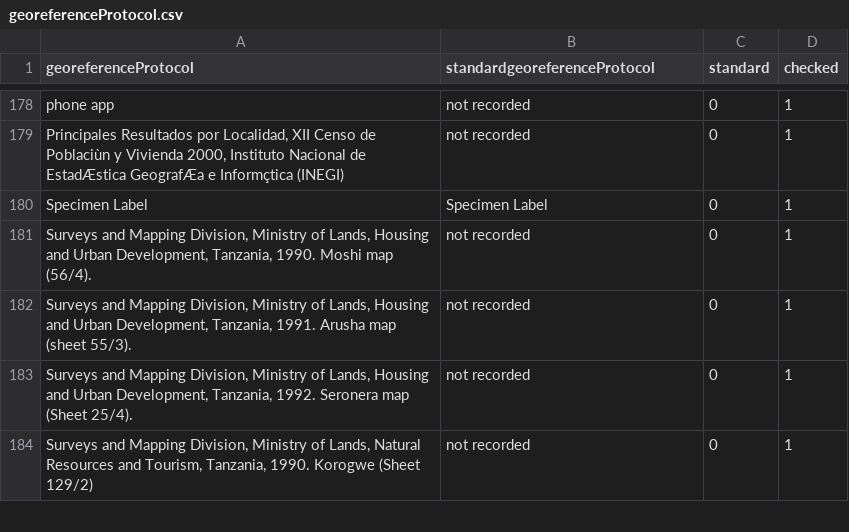
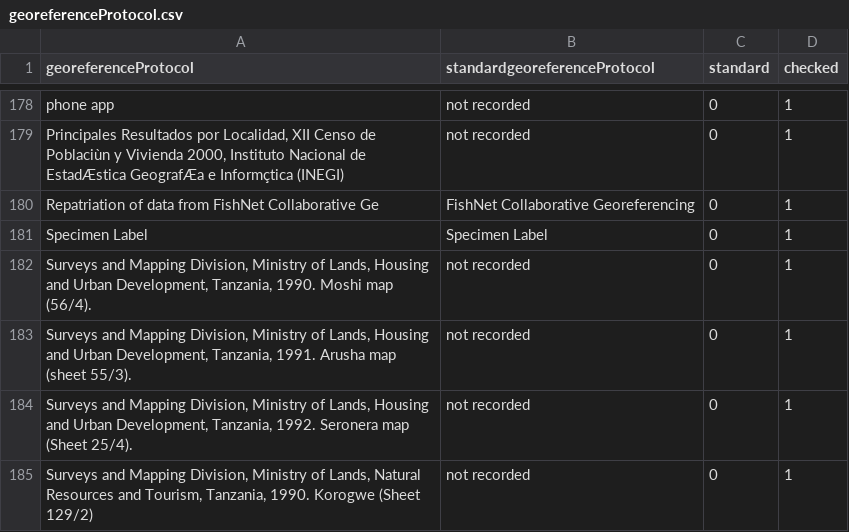
Before and after one commit to VertNet/DwCVocabs, a CSV file: vocabs/georeferenceProtocol.csv, drawn as a sheet; only a part is shown, gaps mark what is left out; the diff names each change by its address in the sheet, - before the commit and + after, or states it on an @@ line.

Commit message:
Updates from LACM Fish.

```diff
--- a/vocabs/georeferenceProtocol.csv
+++ b/vocabs/georeferenceProtocol.csv
+row 180: Repatriation of data from FishNet Collaborative Ge | FishNet Collaborative Georeferencing | 0 | 1
```
Also changed, not shown: vocabs/LengthConversion.csv, 1 other file.
